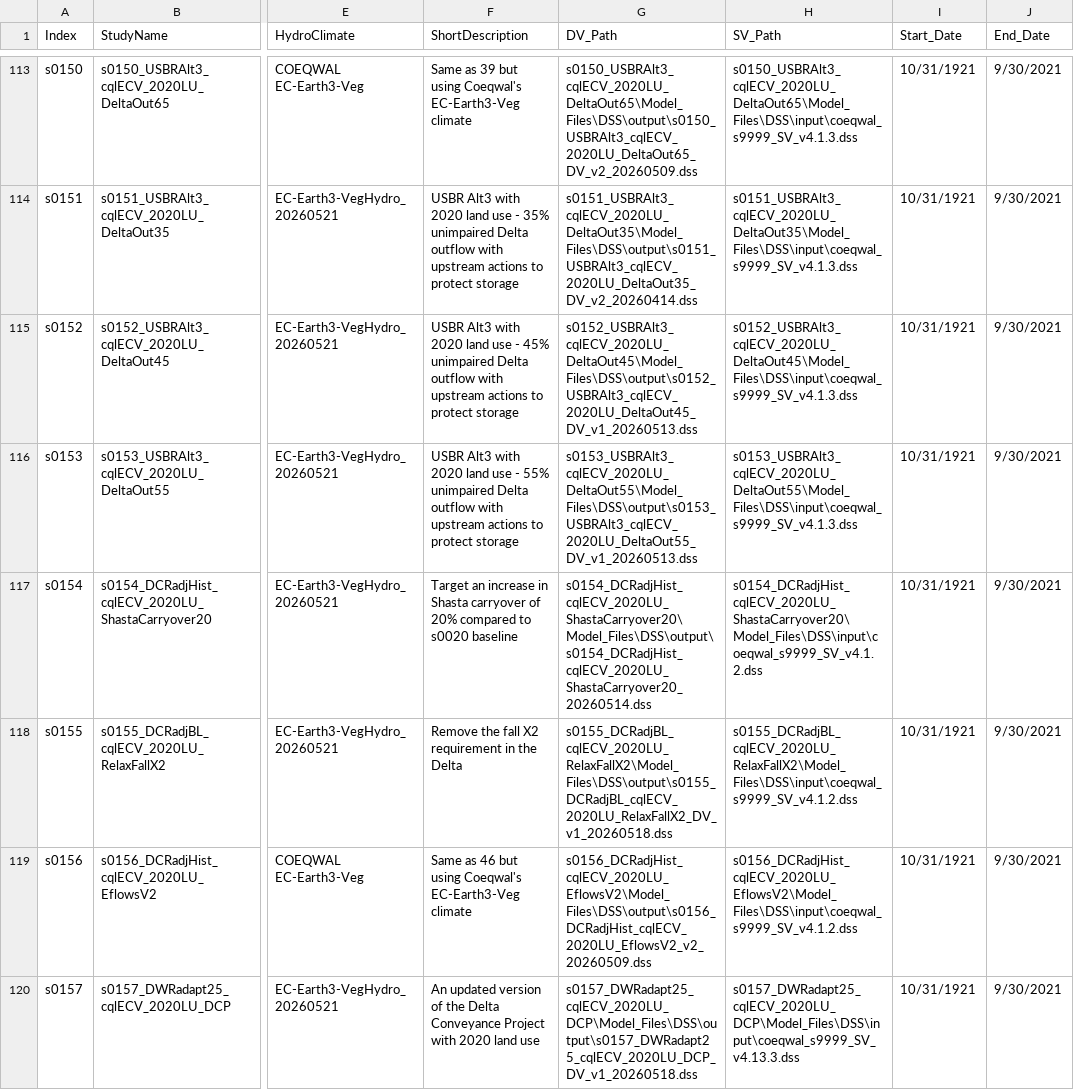
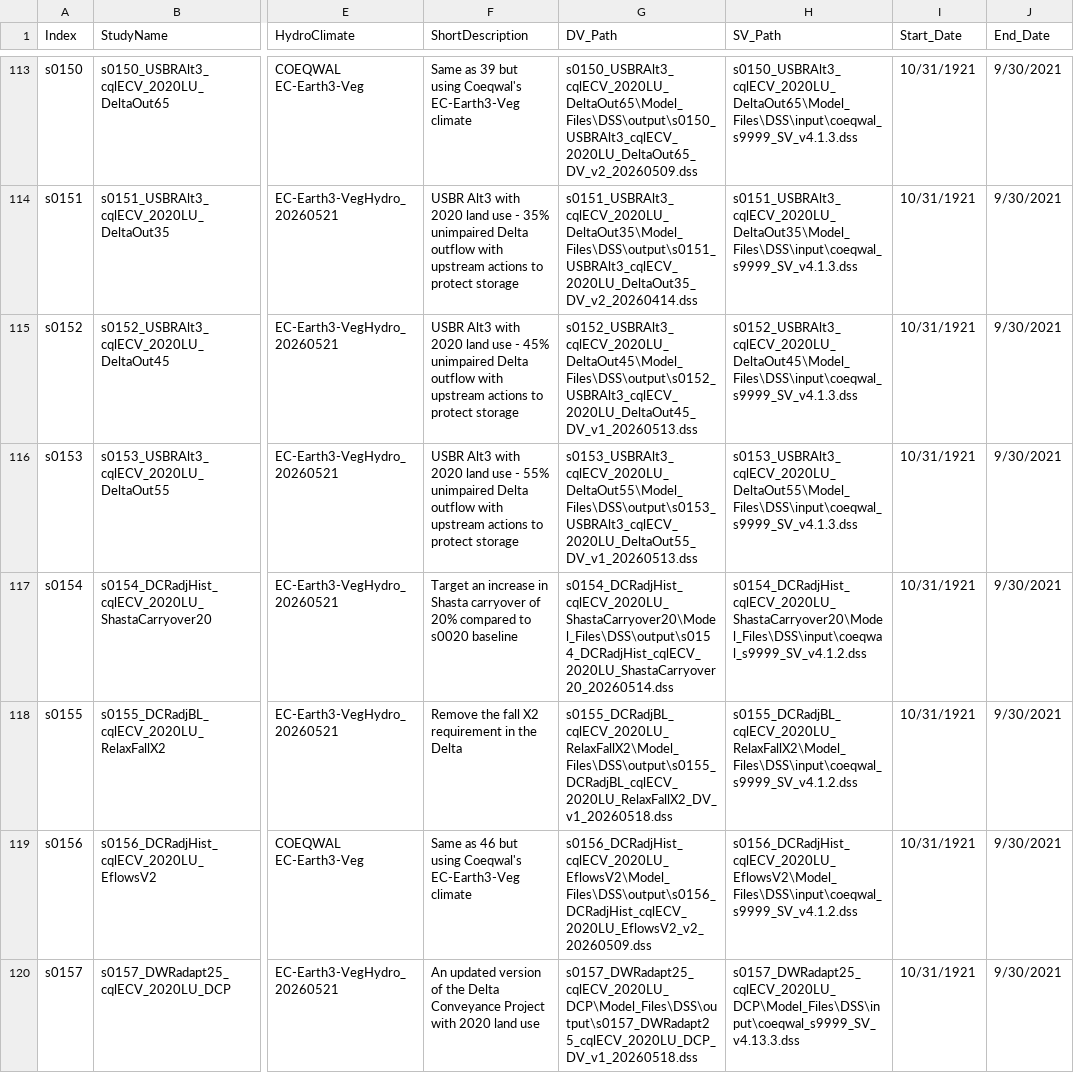
Before and after one commit to berkeley-gif/coeqwal-data-platform, a CSV file: etl/ingestion/scenario_listing/model_run_file_source_working.csv, drawn as a sheet; only a part is shown, gaps mark what is left out; the diff names each change by its address in the sheet, - before the commit and + after, or states it on an @@ line.

Commit message:
Fix inserted white space in model run files

```diff
--- a/etl/ingestion/scenario_listing/model_run_file_source_working.csv
+++ b/etl/ingestion/scenario_listing/model_run_file_source_working.csv
-G117 (DV_Path): s0154_DCRadjHist_cqlECV_2020LU_ShastaCarryover20\ Model_Files\DSS\output\s0154_DCRadjHist_cqlECV_2020LU_ShastaCarryover20_20260514.dss
+G117 (DV_Path): s0154_DCRadjHist_cqlECV_2020LU_ShastaCarryover20\Model_Files\DSS\output\s0154_DCRadjHist_cqlECV_2020LU_ShastaCarryover20_20260514.dss
-H117 (SV_Path): s0154_DCRadjHist_cqlECV_2020LU_ShastaCarryover20\ Model_Files\DSS\input\coeqwal_s9999_SV_v4.1.2.dss
+H117 (SV_Path): s0154_DCRadjHist_cqlECV_2020LU_ShastaCarryover20\Model_Files\DSS\input\coeqwal_s9999_SV_v4.1.2.dss
```
Also changed, not shown: 1 other file.
